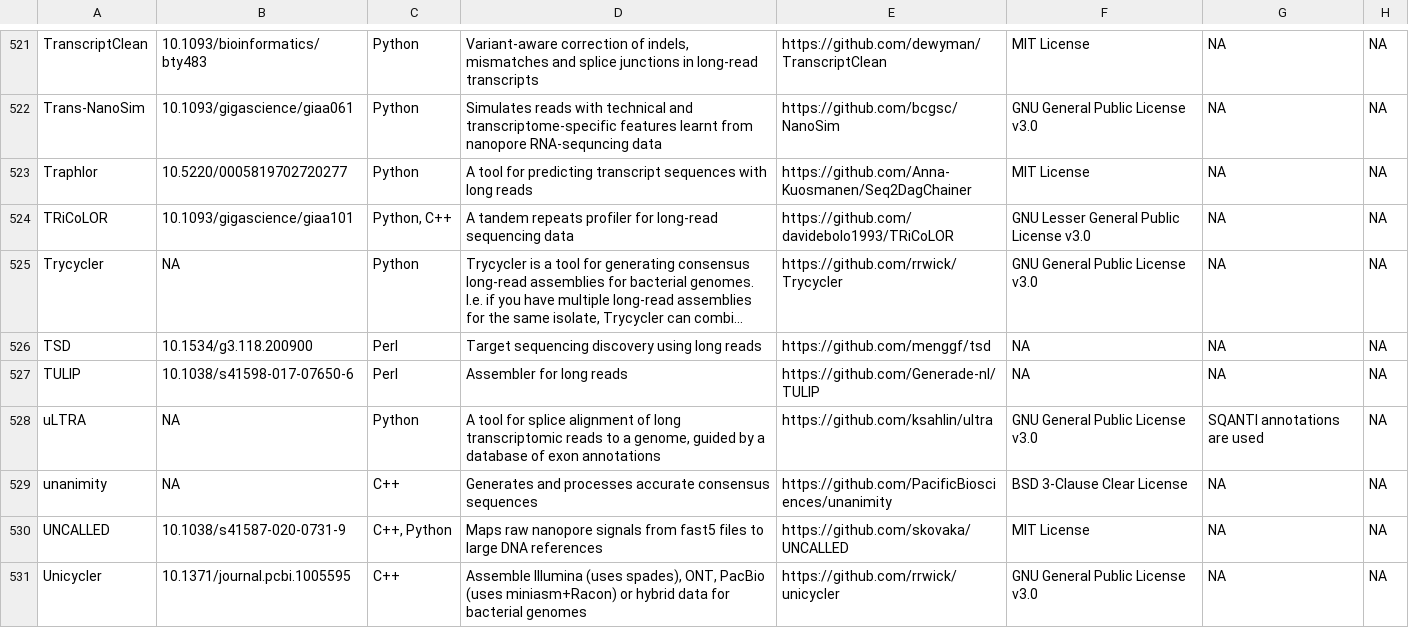
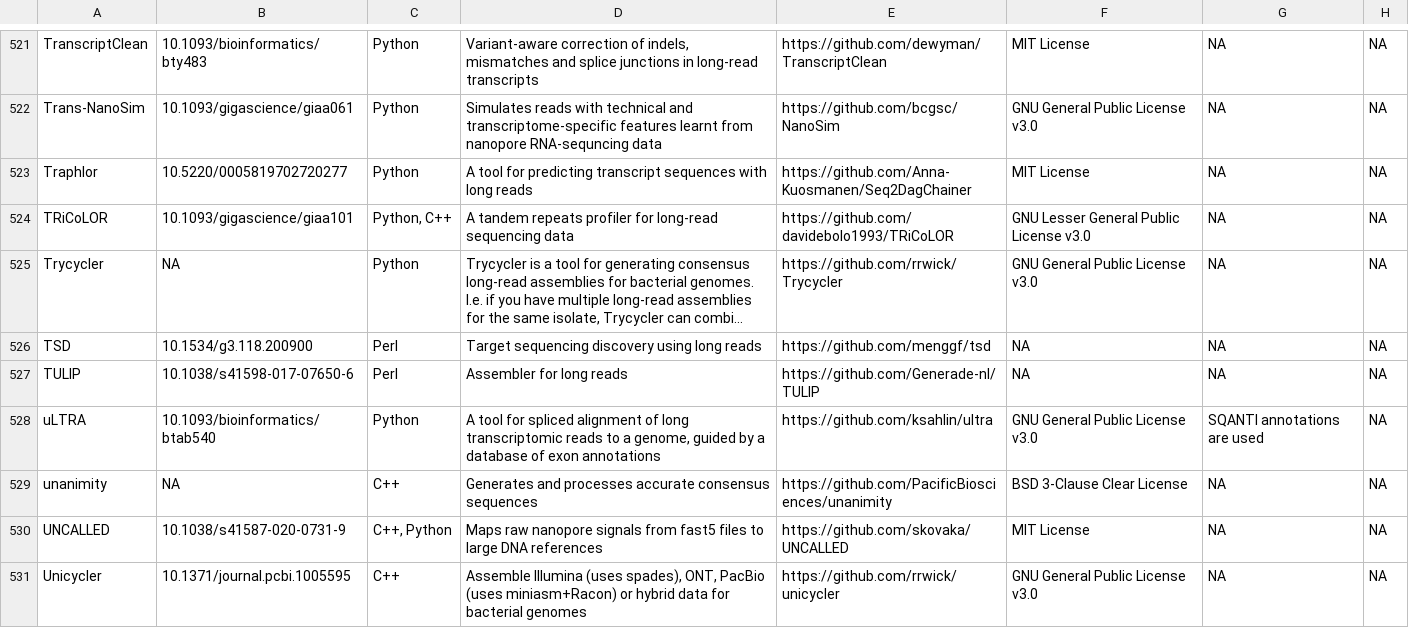
Before and after one commit to mritchielab/long_read_tools, a CSV file: long_read_tools_master.csv, drawn as a sheet; only a part is shown, gaps mark what is left out; long unchanged cells end in …; the diff names each change by its address in the sheet, - before the commit and + after, or states it on an @@ line.

Commit message:
uLTRA now published

```diff
--- a/long_read_tools_master.csv
+++ b/long_read_tools_master.csv
-B528: NA
+B528: 10.1093/bioinformatics/btab540
-D528: …tool for splice alignment of…
+D528: …tool for spliced alignment of…
```
